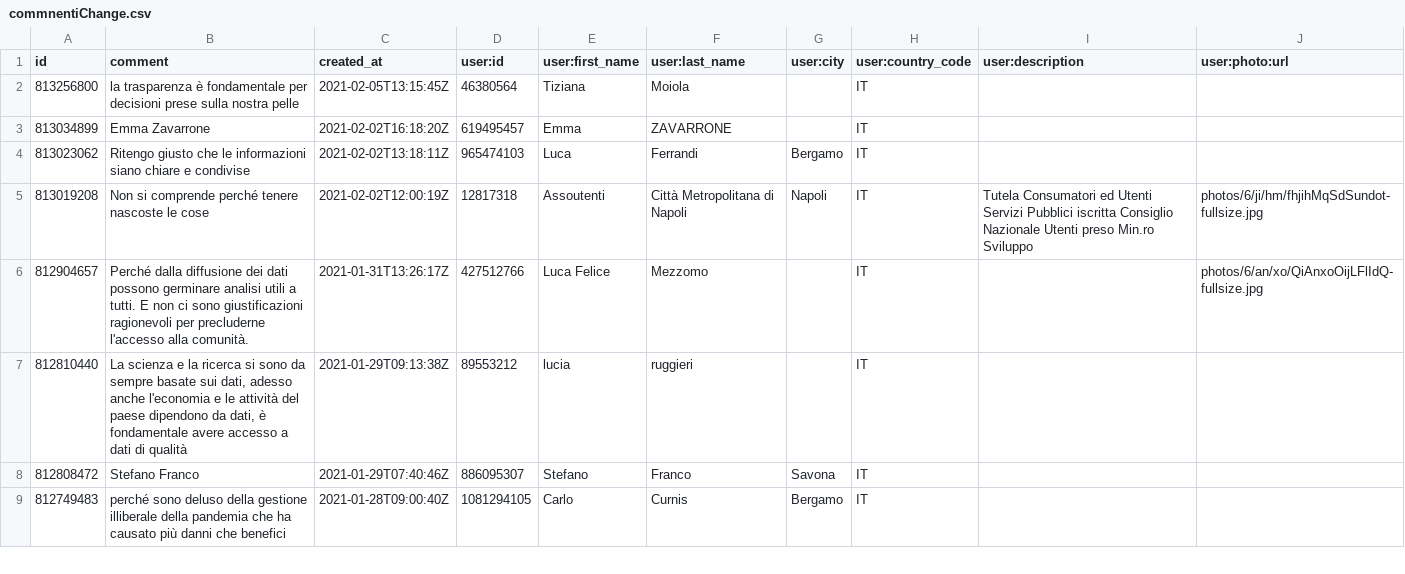
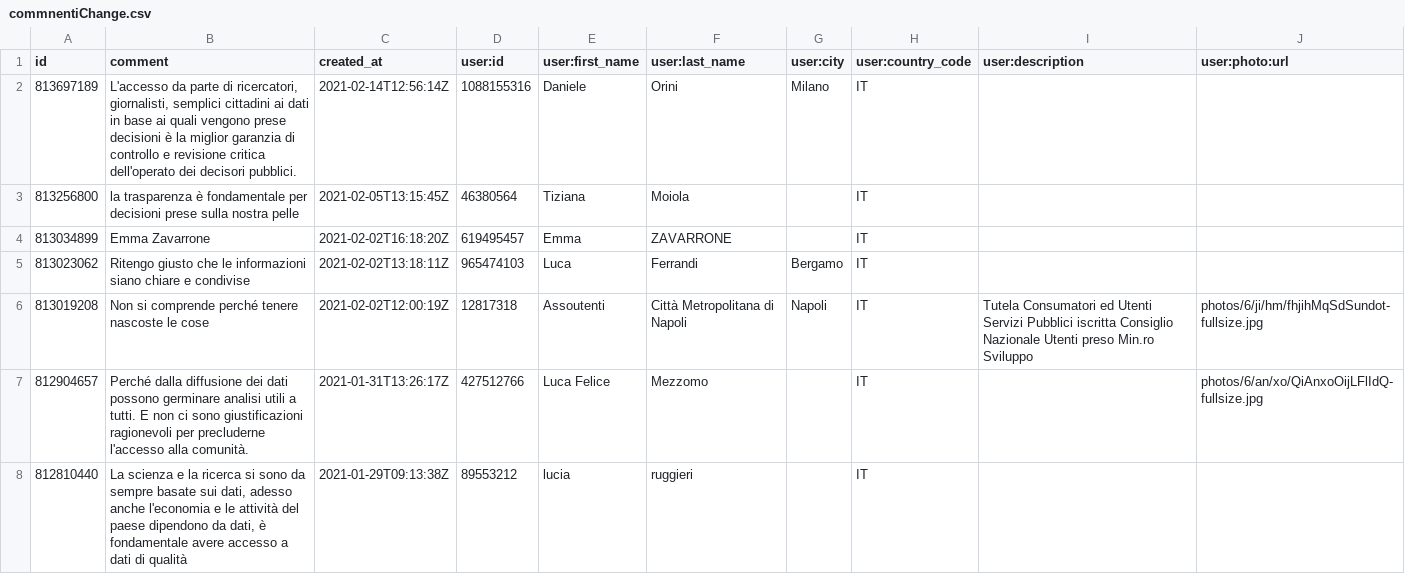
Before and after one commit to ondata/datibenecomune, a CSV file: risorse/commnentiChange.csv, drawn as a sheet; only a part is shown; the shorter side is filled out with more unchanged rows.

```diff
--- a/risorse/commnentiChange.csv
+++ b/risorse/commnentiChange.csv
@@ -1,2 +1,3 @@
 id,comment,created_at,user:id,user:first_name,user:last_name,user:city,user:country_code,user:description,user:photo:url
+813697189,"L'accesso da parte di ricercatori, giornalisti, semplici cittadini ai dati in base ai quali vengono prese decisioni è la miglior garanzia di controllo e revisione critica dell'operato dei decisori pubblici.",2021-02-14T12:56:14Z,1088155316,Daniele,Orini,Milano,IT,,
 813256800,la trasparenza è fondamentale per decisioni prese sulla nostra pelle,2021-02-05T13:15:45Z,46380564,Tiziana,Moiola,,IT,,
```
Also changed, not shown: 1 other file.
